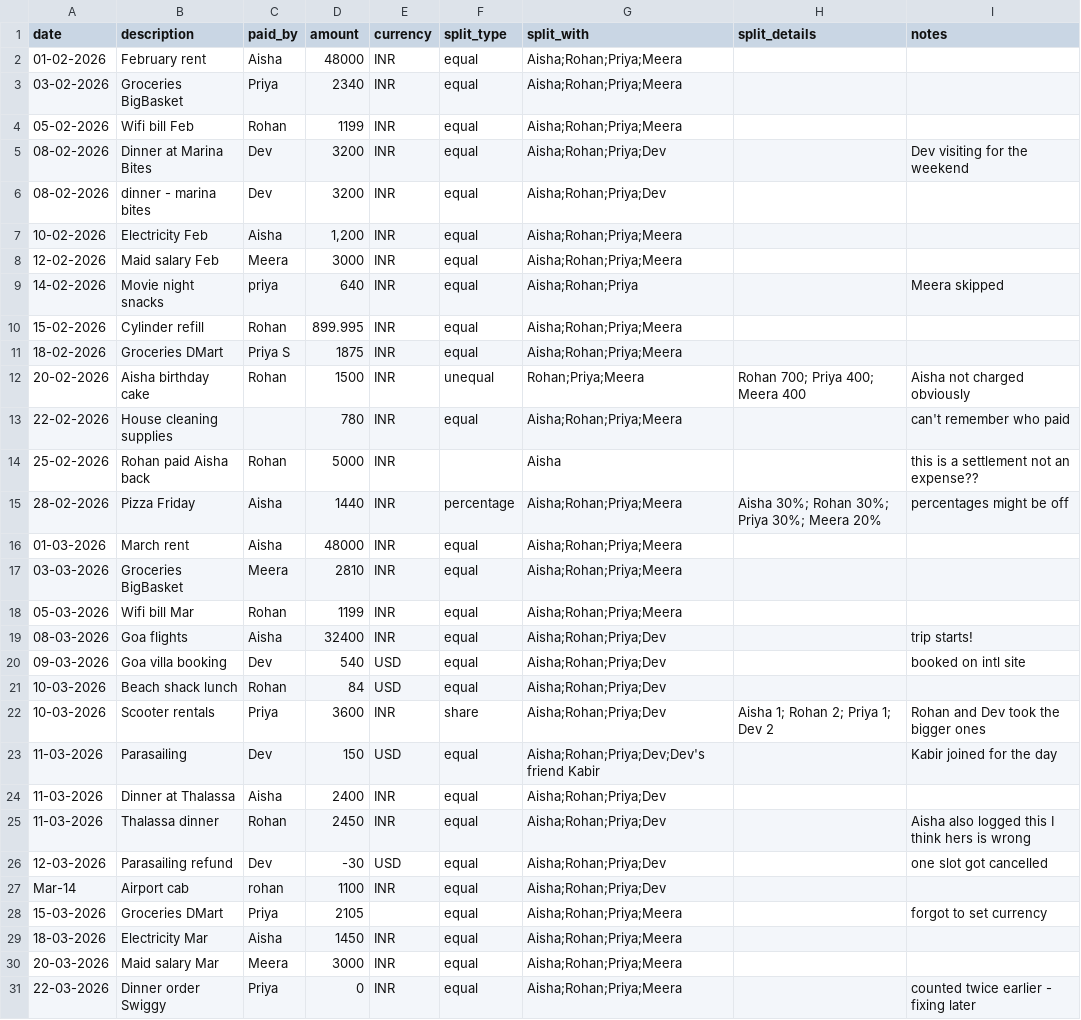
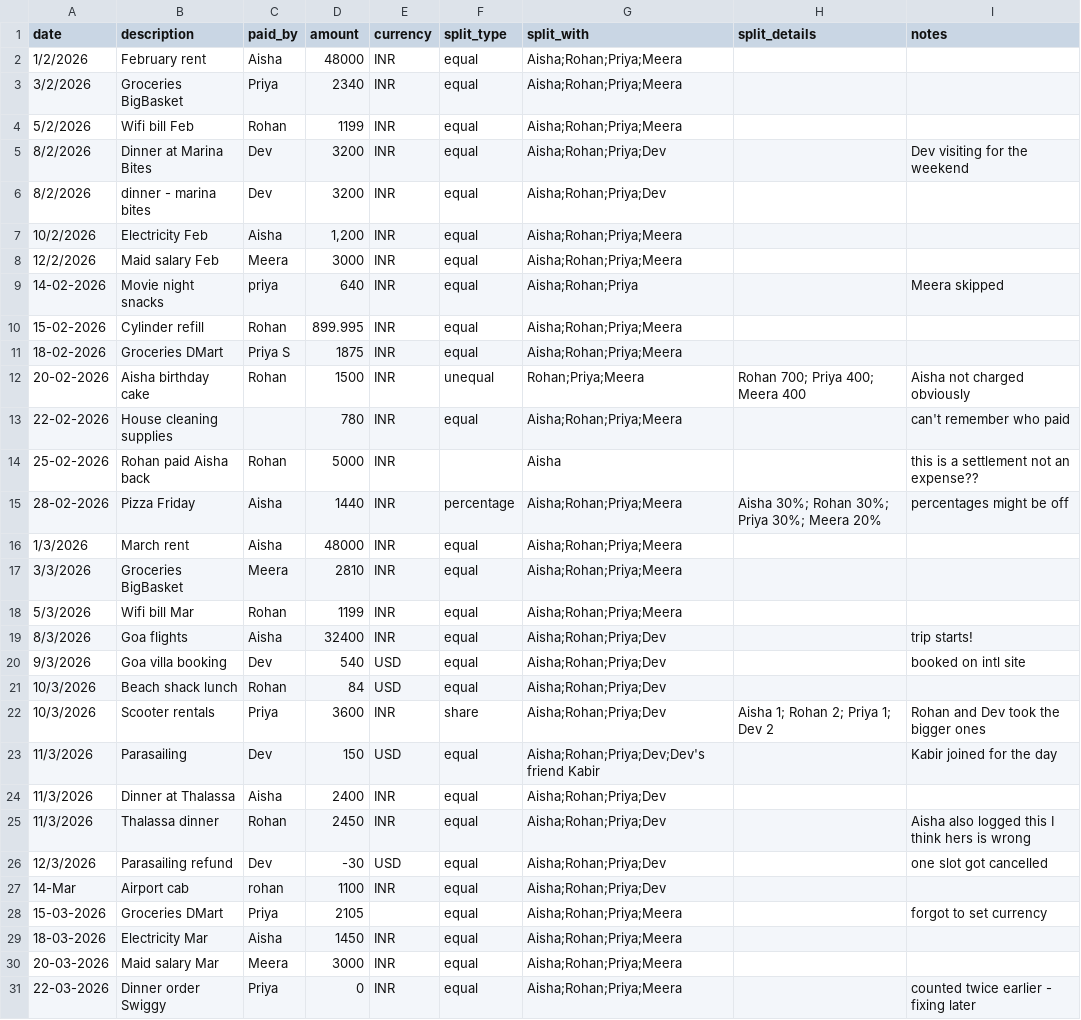
Before and after one commit to Satish-Raut/settly, a CSV file: Expenses Export.csv, drawn as a sheet; only a part is shown; the diff covers the shown part only.

```diff
--- a/Expenses Export.csv
+++ b/Expenses Export.csv
@@ -1,9 +1,9 @@
 date,description,paid_by,amount,currency,split_type,split_with,split_details,notes
-01-02-2026,February rent,Aisha,48000,INR,equal,Aisha;Rohan;Priya;Meera,,
-03-02-2026,Groceries BigBasket,Priya,2340,INR,equal,Aisha;Rohan;Priya;Meera,,
-05-02-2026,Wifi bill Feb,Rohan,1199,INR,equal,Aisha;Rohan;Priya;Meera,,
-08-02-2026,Dinner at Marina Bites,Dev,3200,INR,equal,Aisha;Rohan;Priya;Dev,,Dev visiting for the weekend
-08-02-2026,dinner - marina bites,Dev,3200,INR,equal,Aisha;Rohan;Priya;Dev,,
-10-02-2026,Electricity Feb,Aisha,"1,200",INR,equal,Aisha;Rohan;Priya;Meera,,
-12-02-2026,Maid salary Feb,Meera,3000,INR,equal,Aisha;Rohan;Priya;Meera,,
+1/2/2026,February rent,Aisha,48000,INR,equal,Aisha;Rohan;Priya;Meera,,
+3/2/2026,Groceries BigBasket,Priya,2340,INR,equal,Aisha;Rohan;Priya;Meera,,
+5/2/2026,Wifi bill Feb,Rohan,1199,INR,equal,Aisha;Rohan;Priya;Meera,,
+8/2/2026,Dinner at Marina Bites,Dev,3200,INR,equal,Aisha;Rohan;Priya;Dev,,Dev visiting for the weekend
+8/2/2026,dinner - marina bites,Dev,3200,INR,equal,Aisha;Rohan;Priya;Dev,,
+10/2/2026,Electricity Feb,Aisha,"1,200",INR,equal,Aisha;Rohan;Priya;Meera,,
+12/2/2026,Maid salary Feb,Meera,3000,INR,equal,Aisha;Rohan;Priya;Meera,,
 14-02-2026,Movie night snacks,priya,640,INR,equal,Aisha;Rohan;Priya,,Meera skipped
@@ -15,14 +15,14 @@ date,description,paid_by,amount,currency,split_type,split_with,split_details,not
 28-02-2026,Pizza Friday,Aisha,1440,INR,percentage,Aisha;Rohan;Priya;Meera,Aisha 30%; Rohan 30%; Priya 30%; Meera 20%,percentages might be off
-01-03-2026,March rent,Aisha,48000,INR,equal,Aisha;Rohan;Priya;Meera,,
-03-03-2026,Groceries BigBasket,Meera,2810,INR,equal,Aisha;Rohan;Priya;Meera,,
-05-03-2026,Wifi bill Mar,Rohan,1199,INR,equal,Aisha;Rohan;Priya;Meera,,
-08-03-2026,Goa flights,Aisha,32400,INR,equal,Aisha;Rohan;Priya;Dev,,trip starts!
-09-03-2026,Goa villa booking,Dev,540,USD,equal,Aisha;Rohan;Priya;Dev,,booked on intl site
-10-03-2026,Beach shack lunch,Rohan,84,USD,equal,Aisha;Rohan;Priya;Dev,,
-10-03-2026,Scooter rentals,Priya,3600,INR,share,Aisha;Rohan;Priya;Dev,Aisha 1; Rohan 2; Priya 1; Dev 2,Rohan and Dev took the bigger ones
-11-03-2026,Parasailing,Dev,150,USD,equal,Aisha;Rohan;Priya;Dev;Dev's friend Kabir,,Kabir joined for the day
-11-03-2026,Dinner at Thalassa,Aisha,2400,INR,equal,Aisha;Rohan;Priya;Dev,,
-11-03-2026,Thalassa dinner,Rohan,2450,INR,equal,Aisha;Rohan;Priya;Dev,,Aisha also logged this I think hers is wrong
-12-03-2026,Parasailing refund,Dev,-30,USD,equal,Aisha;Rohan;Priya;Dev,,one slot got cancelled
-Mar-14,Airport cab,rohan ,1100,INR,equal,Aisha;Rohan;Priya;Dev,,
+1/3/2026,March rent,Aisha,48000,INR,equal,Aisha;Rohan;Priya;Meera,,
+3/3/2026,Groceries BigBasket,Meera,2810,INR,equal,Aisha;Rohan;Priya;Meera,,
+5/3/2026,Wifi bill Mar,Rohan,1199,INR,equal,Aisha;Rohan;Priya;Meera,,
+8/3/2026,Goa flights,Aisha,32400,INR,equal,Aisha;Rohan;Priya;Dev,,trip starts!
+9/3/2026,Goa villa booking,Dev,540,USD,equal,Aisha;Rohan;Priya;Dev,,booked on intl site
+10/3/2026,Beach shack lunch,Rohan,84,USD,equal,Aisha;Rohan;Priya;Dev,,
+10/3/2026,Scooter rentals,Priya,3600,INR,share,Aisha;Rohan;Priya;Dev,Aisha 1; Rohan 2; Priya 1; Dev 2,Rohan and Dev took the bigger ones
+11/3/2026,Parasailing,Dev,150,USD,equal,Aisha;Rohan;Priya;Dev;Dev's friend Kabir,,Kabir joined for the day
+11/3/2026,Dinner at Thalassa,Aisha,2400,INR,equal,Aisha;Rohan;Priya;Dev,,
+11/3/2026,Thalassa dinner,Rohan,2450,INR,equal,Aisha;Rohan;Priya;Dev,,Aisha also logged this I think hers is wrong
+12/3/2026,Parasailing refund,Dev,-30,USD,equal,Aisha;Rohan;Priya;Dev,,one slot got cancelled
+14-Mar,Airport cab,rohan ,1100,INR,equal,Aisha;Rohan;Priya;Dev,,
 15-03-2026,Groceries DMart,Priya,2105,,equal,Aisha;Rohan;Priya;Meera,,forgot to set currency
```
Also changed, not shown: 7 edited cells elsewhere in this file, 4 other files.
